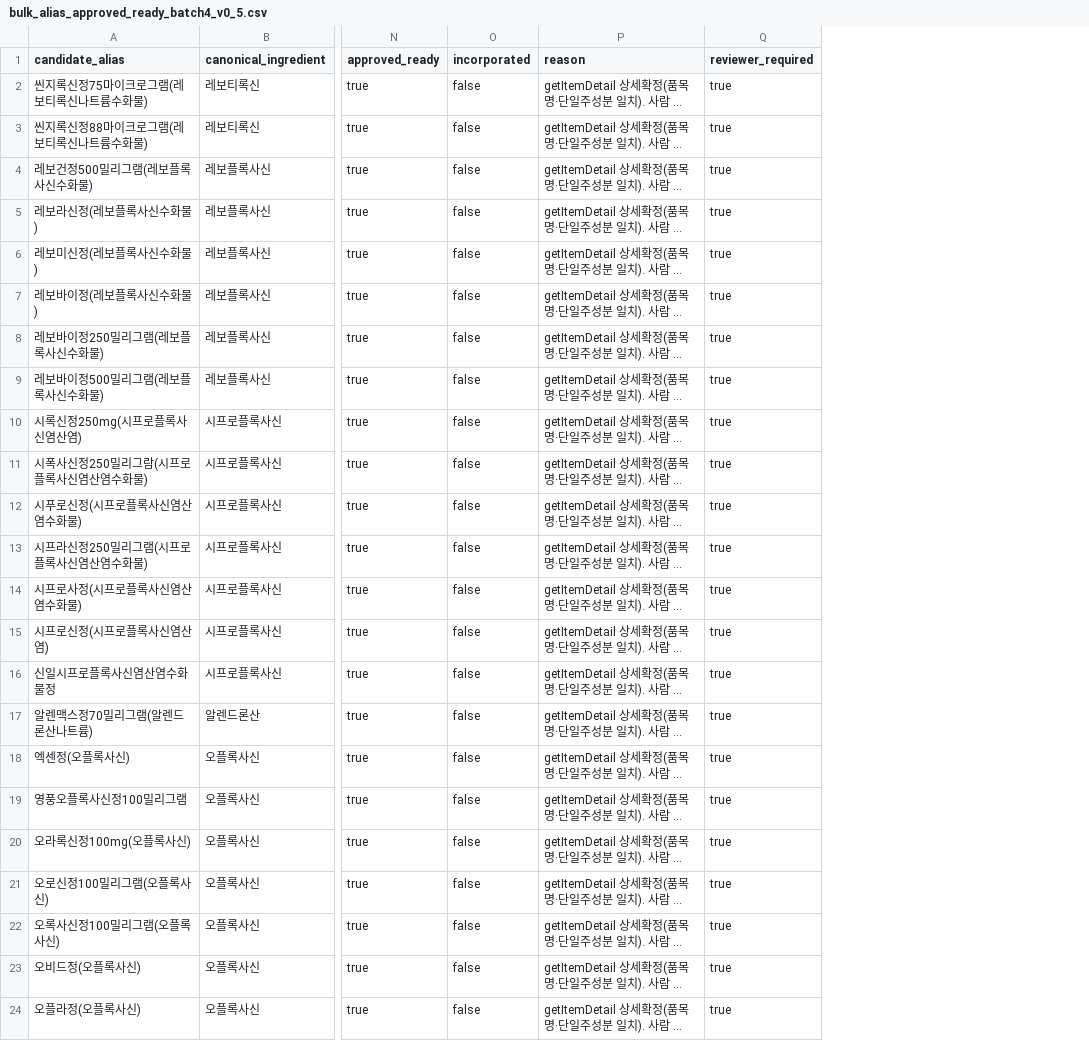
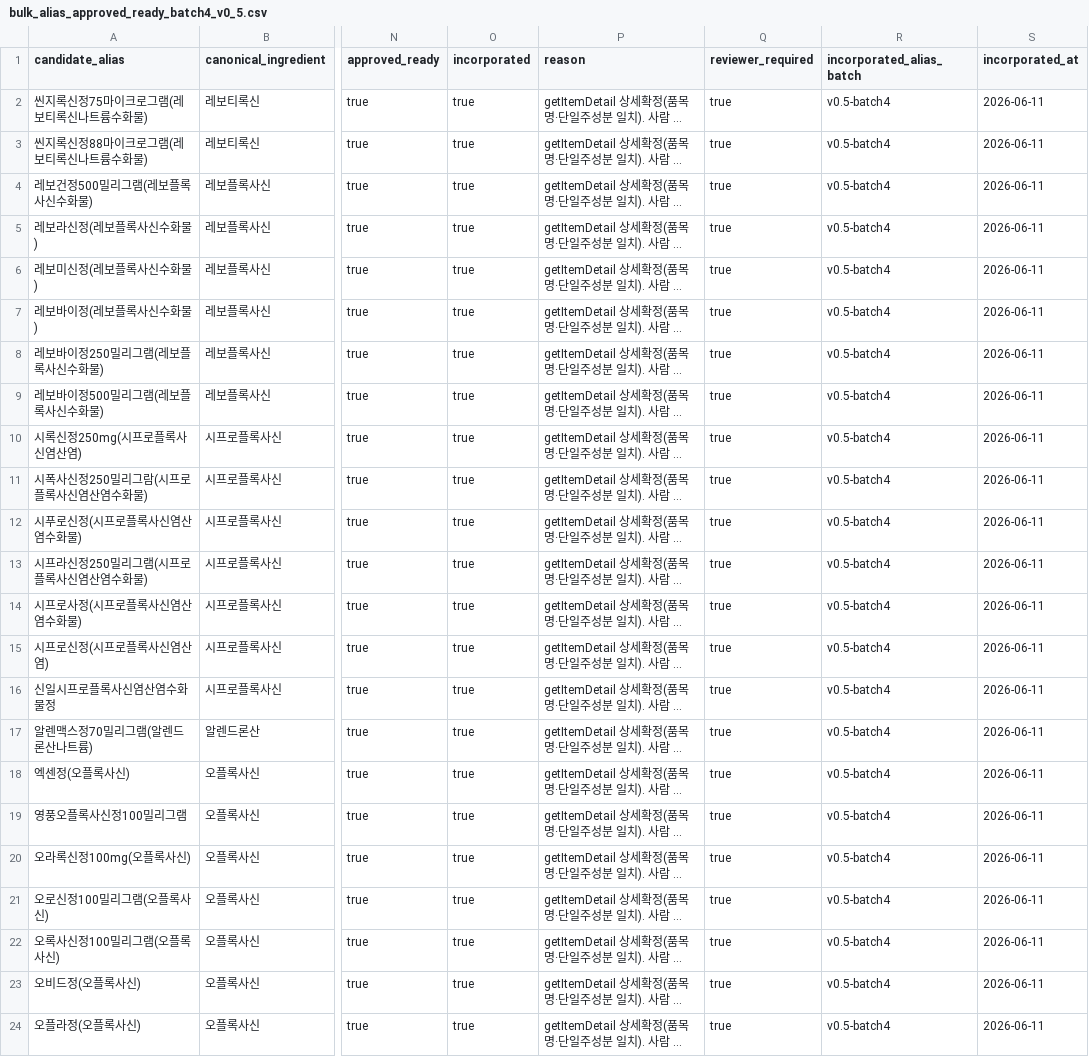
Before and after one commit to yoonspower/medistack, a CSV file: data/candidates/bulk_alias_approved_ready_batch4_v0_5.csv, drawn as a sheet; only a part is shown, gaps mark what is left out; long unchanged cells end in …; the diff names each change by its address in the sheet, - before the commit and + after, or states it on an @@ line.

```diff
--- a/data/candidates/bulk_alias_approved_ready_batch4_v0_5.csv
+++ b/data/candidates/bulk_alias_approved_ready_batch4_v0_5.csv
+column R (incorporated_alias_batch), rows 2-24: all v0.5-batch4
+column S (incorporated_at), rows 2-24: all 2026-06-11
-O2:O24 (incorporated): false
+O2:O24 (incorporated): true
```
Also changed, not shown: data/candidates/bulk_alias_review_queue_v0_5.csv, 7 other files.
